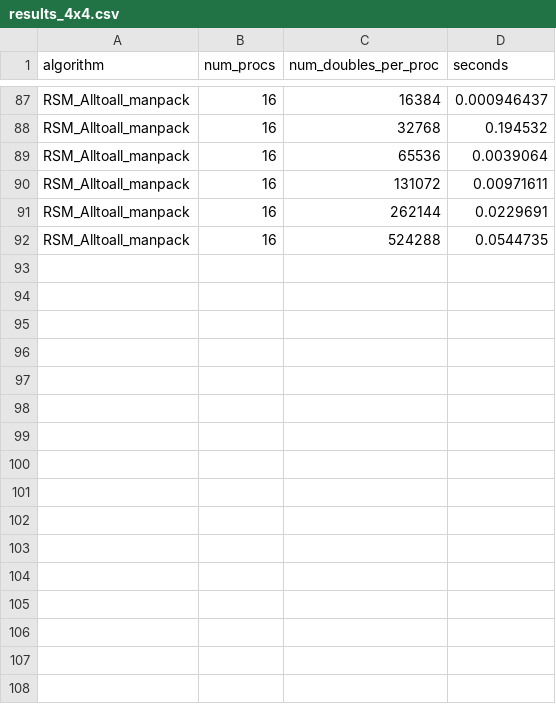
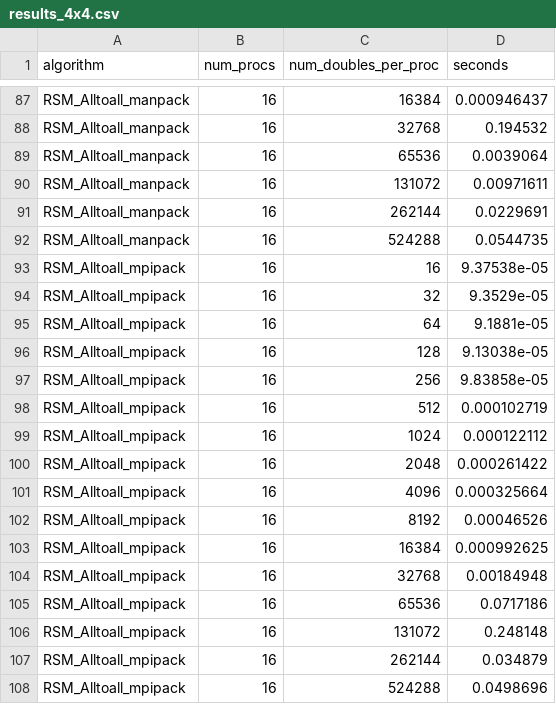
Before and after one commit to mctimm/CS542-Project, a CSV file: results_4x4.csv, drawn as a sheet; only a part is shown, gaps mark what is left out.

Commit message:
update results

```diff
--- a/results_4x4.csv
+++ b/results_4x4.csv
@@ -92 +92,17 @@ RSM_Alltoall_manpack,16,262144,0.0229691
 RSM_Alltoall_manpack,16,524288,0.0544735
+RSM_Alltoall_mpipack,16,16,9.37538e-05
+RSM_Alltoall_mpipack,16,32,9.3529e-05
+RSM_Alltoall_mpipack,16,64,9.1881e-05
+RSM_Alltoall_mpipack,16,128,9.13038e-05
+RSM_Alltoall_mpipack,16,256,9.83858e-05
+RSM_Alltoall_mpipack,16,512,0.000102719
+RSM_Alltoall_mpipack,16,1024,0.000122112
+RSM_Alltoall_mpipack,16,2048,0.000261422
+RSM_Alltoall_mpipack,16,4096,0.000325664
+RSM_Alltoall_mpipack,16,8192,0.00046526
+RSM_Alltoall_mpipack,16,16384,0.000992625
+RSM_Alltoall_mpipack,16,32768,0.00184948
+RSM_Alltoall_mpipack,16,65536,0.0717186
+RSM_Alltoall_mpipack,16,131072,0.248148
+RSM_Alltoall_mpipack,16,262144,0.034879
+RSM_Alltoall_mpipack,16,524288,0.0498696
```
